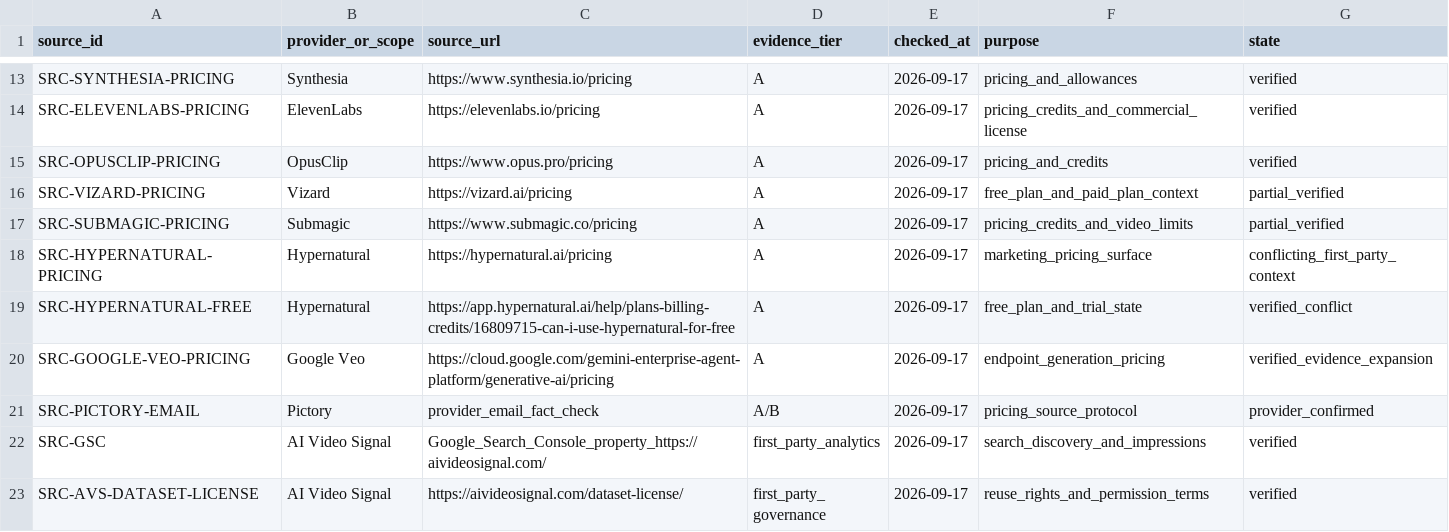
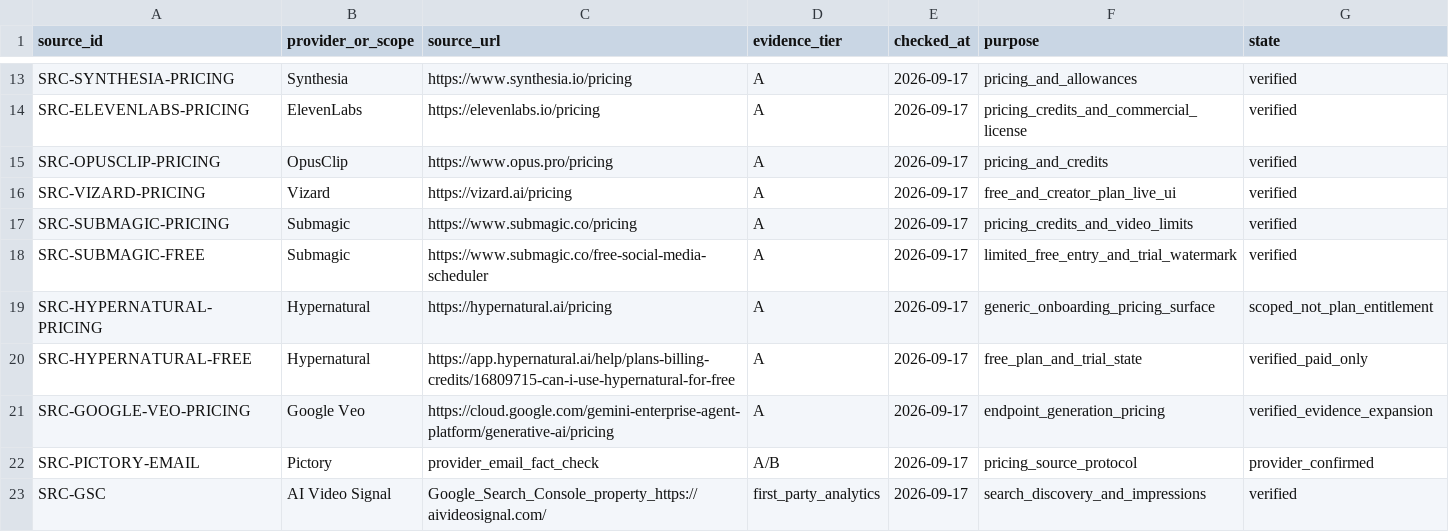
Before and after one commit to baraemest-gif/ai-video-signal-research, a CSV file: evidence/source-manifest.csv, drawn as a sheet; only a part is shown, gaps mark what is left out; the shorter side is filled out with more unchanged rows.

Commit message:
Add Submagic limited-free-entry evidence to source manifest

```diff
--- a/evidence/source-manifest.csv
+++ b/evidence/source-manifest.csv
@@ -15,6 +15,7 @@ SRC-ELEVENLABS-PRICING,ElevenLabs,https://elevenlabs.io/pricing,A,2026-09-17,pri
 SRC-OPUSCLIP-PRICING,OpusClip,https://www.opus.pro/pricing,A,2026-09-17,pricing_and_credits,verified
-SRC-VIZARD-PRICING,Vizard,https://vizard.ai/pricing,A,2026-09-17,free_plan_and_paid_plan_context,partial_verified
-SRC-SUBMAGIC-PRICING,Submagic,https://www.submagic.co/pricing,A,2026-09-17,pricing_credits_and_video_limits,partial_verified
-SRC-HYPERNATURAL-PRICING,Hypernatural,https://hypernatural.ai/pricing,A,2026-09-17,marketing_pricing_surface,conflicting_first_party_context
-SRC-HYPERNATURAL-FREE,Hypernatural,https://app.hypernatural.ai/help/plans-billing-credits/16809715-can-i-use-hypernatural-for-free,A,2026-09-17,free_plan_and_trial_state,verified_conflict
+SRC-VIZARD-PRICING,Vizard,https://vizard.ai/pricing,A,2026-09-17,free_and_creator_plan_live_ui,verified
+SRC-SUBMAGIC-PRICING,Submagic,https://www.submagic.co/pricing,A,2026-09-17,pricing_credits_and_video_limits,verified
+SRC-SUBMAGIC-FREE,Submagic,https://www.submagic.co/free-social-media-scheduler,A,2026-09-17,limited_free_entry_and_trial_watermark,verified
+SRC-HYPERNATURAL-PRICING,Hypernatural,https://hypernatural.ai/pricing,A,2026-09-17,generic_onboarding_pricing_surface,scoped_not_plan_entitlement
+SRC-HYPERNATURAL-FREE,Hypernatural,https://app.hypernatural.ai/help/plans-billing-credits/16809715-can-i-use-hypernatural-for-free,A,2026-09-17,free_plan_and_trial_state,verified_paid_only
 SRC-GOOGLE-VEO-PRICING,Google Veo,https://cloud.google.com/gemini-enterprise-agent-platform/generative-ai/pricing,A,2026-09-17,endpoint_generation_pricing,verified_evidence_expansion
```
